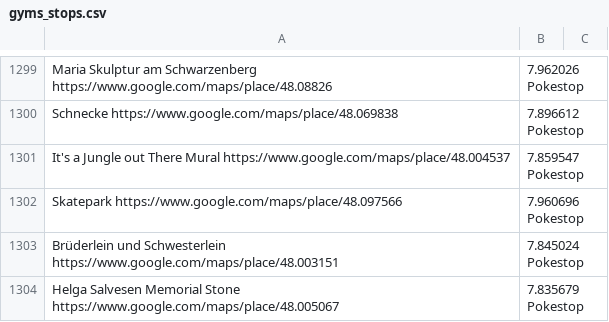
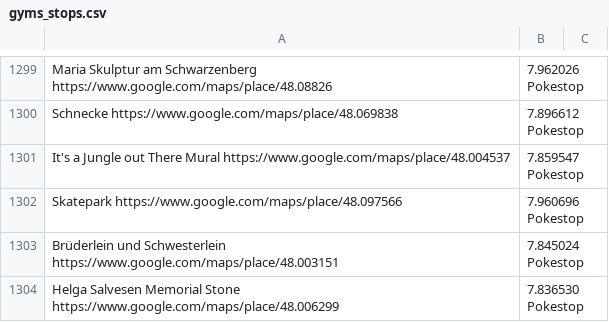
Before and after one commit to Breee/raidquaza, a CSV file: gyms_stops.csv, drawn as a sheet; only a part is shown, gaps mark what is left out.

Commit message:
updated helga

```diff
--- a/gyms_stops.csv
+++ b/gyms_stops.csv
@@ -1303,2 +1303,2 @@ Skatepark	https://www.google.com/maps/place/48.097566,7.960696	Pokestop
 Brüderlein und Schwesterlein	https://www.google.com/maps/place/48.003151,7.845024	Pokestop
-Helga Salvesen Memorial Stone	https://www.google.com/maps/place/48.005067,7.835679	Pokestop
+Helga Salvesen Memorial Stone	https://www.google.com/maps/place/48.006299,7.836530	Pokestop
```
